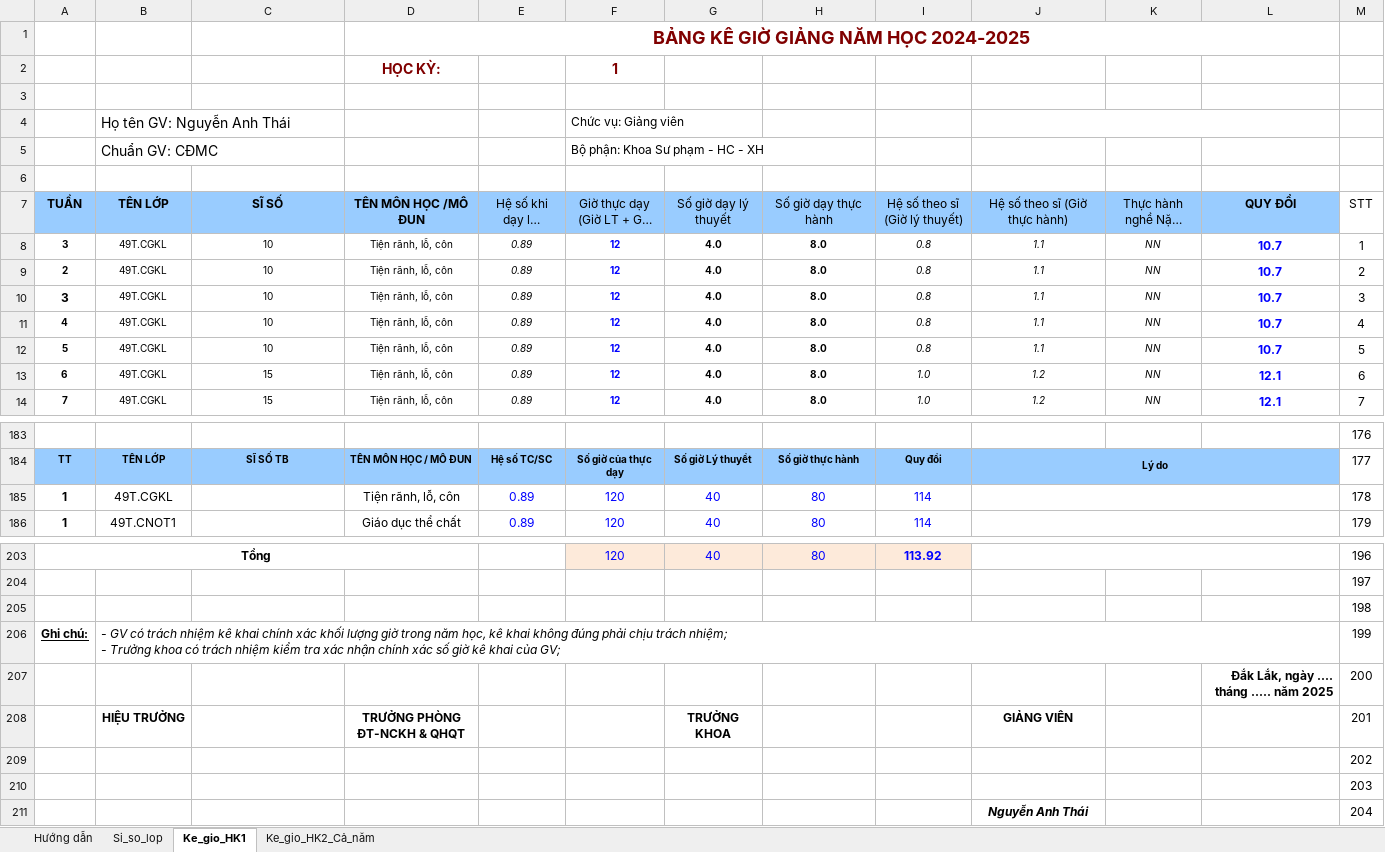
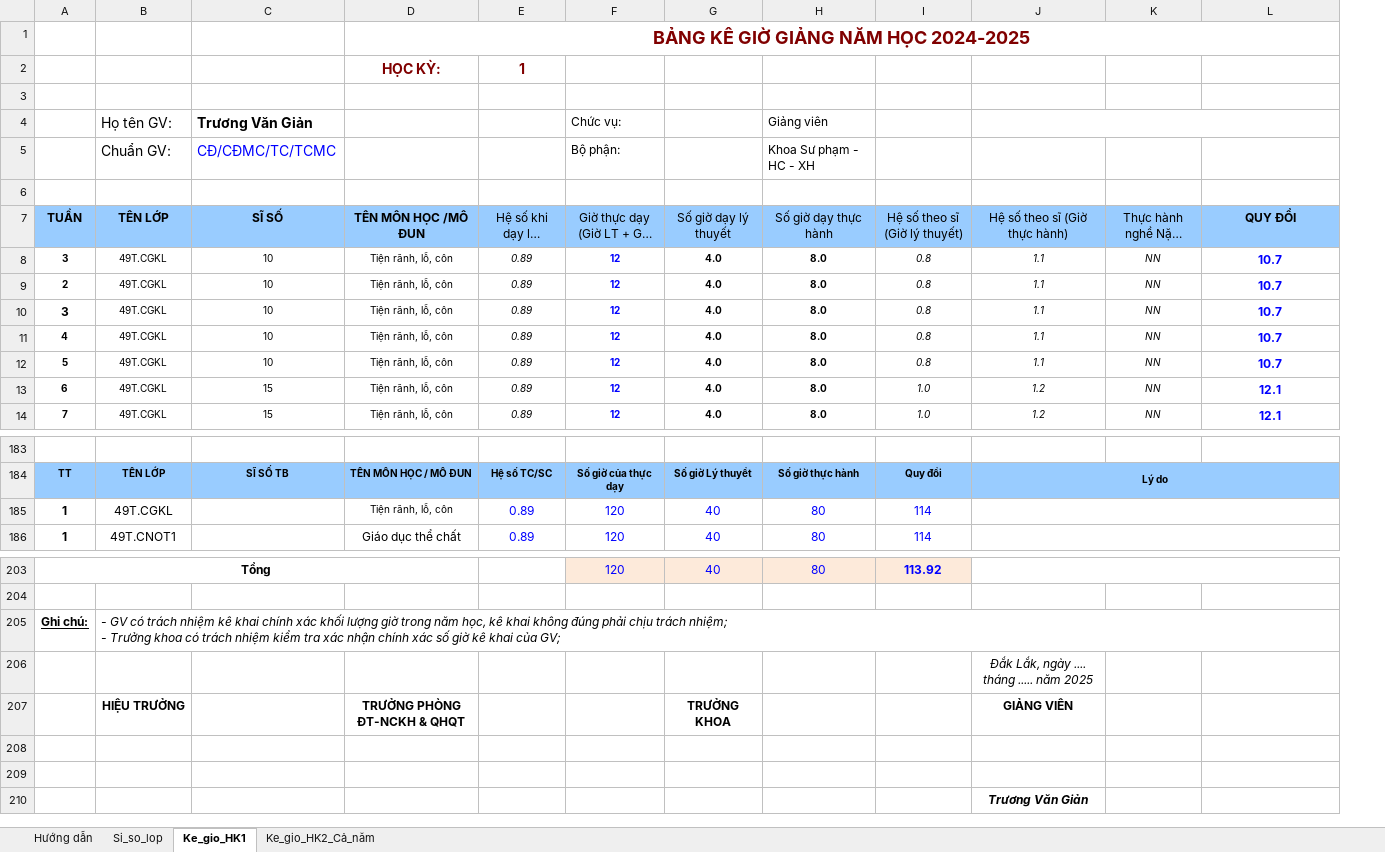
Before and after one commit to VU-SON-HAI01/ke-khai-gio-day-app, an Excel workbook: data_base/mau_kegio.xlsx, sheet Ke_gio_HK1, drawn as a sheet; only a part is shown, gaps mark what is left out; long unchanged cells end in …; values as stored, in another font and other column widths than the file's, no borders; charts and pictures not drawn; removed rows and columns are numbered as before the commit, all else as after; the diff names each change by its address in the sheet, - before the commit and + after, or states it on an @@ line.

```diff
--- a/data_base/mau_kegio.xlsx (sheet Ke_gio_HK1)
+++ b/data_base/mau_kegio.xlsx (sheet Ke_gio_HK1)
-column M (STT), rows 8-14: 1 | 2 | 3 | 4 | 5 | 6 | 7; rows 183-186: 176 | 177 | 178 | 179; rows 203-204: 196 | 197; row 206: 199; rows 208-211: 201 | 202 | 203 | 204
-row 2:  |  |  | HỌC KỲ: |  | 1
+row 2:  |  |  | HỌC KỲ: | 1
-row 4:  | Họ tên GV: Nguyễn Anh Thái |  |  |  | Chức vụ: Giảng viên
-row 5:  | Chuẩn GV: CĐMC |  |  |  | Bộ phận: Khoa Sư phạm - HC - XH
+row 4:  | Họ tên GV: | Trương Văn Giản |  |  | Chức vụ: |  | Giảng viên
+row 5:  | Chuẩn GV: | CĐ/CĐMC/TC/TCMC |  |  | Bộ phận: |  | Khoa Sư phạm - HC - XH
@@ D185 text size: smaller @@
-row 205:  |  |  |  |  |  |  |  |  |  |  |  | 198
-row 207:  |  |  |  |  |  |  |  |  |  |  | Đắk Lắk, ngày .... tháng ..... năm 2025 | 200
+row 206:  |  |  |  |  |  |  |  |  | Đắk Lắk, ngày .... tháng ..... năm 2025
-J210 (Hệ số theo sĩ (Giờ thực hành)): Nguyễn Anh Thái
+J210 (Hệ số theo sĩ (Giờ thực hành)): Trương Văn Giản
```
Also changed, not shown: sheet Ke_gio_HK2_Cả_năm, sheet Si_so_lop, sheet Hướng dẫn, formulas that keep their value, 1 other file.
